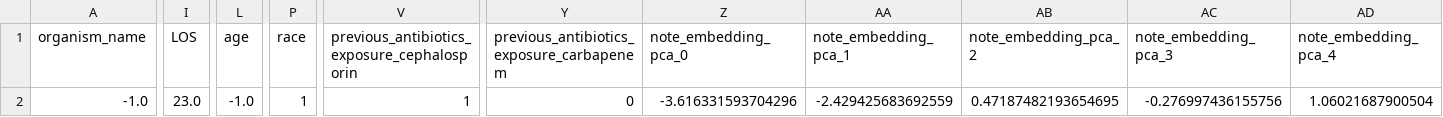
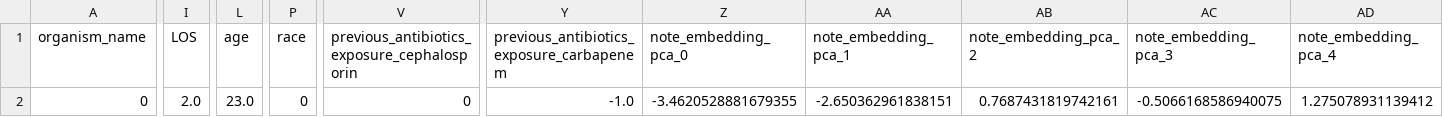
Before and after one commit to river-mz/RiAMR_Streamlit, a CSV file: intermedia_folder/test11.csv (was test11.csv), drawn as a sheet; only a part is shown, gaps mark what is left out; the diff covers the shown part only; the diff names each change by its address in the sheet, - before the commit and + after, or states it on an @@ line.

```diff
--- a/test11.csv
+++ b/intermedia_folder/test11.csv
-A2 (organism_name): -1.0
+A2 (organism_name): 0
-I2 (LOS): 23.0
+I2 (LOS): 2.0
-L2 (age): -1.0
+L2 (age): 23.0
-P2 (race): 1
+P2 (race): 0
-V2: 1
+V2: 0
-Y2: 0
+Y2: -1.0
-Z2 (note_embedding_pca_0): -3.616331593704296
+Z2 (note_embedding_pca_0): -3.4620528881679355
-AA2 (note_embedding_pca_1): -2.429425683692559
+AA2 (note_embedding_pca_1): -2.650362961838151
-AB2 (note_embedding_pca_2): 0.47187482193654695
+AB2 (note_embedding_pca_2): 0.7687431819742161
-AC2 (note_embedding_pca_3): -0.276997436155756
+AC2 (note_embedding_pca_3): -0.5066168586940075
-AD2 (note_embedding_pca_4): 1.06021687900504
+AD2 (note_embedding_pca_4): 1.275078931139412
```
Also changed, not shown: 15 edited cells elsewhere in this file, 10 other files.
